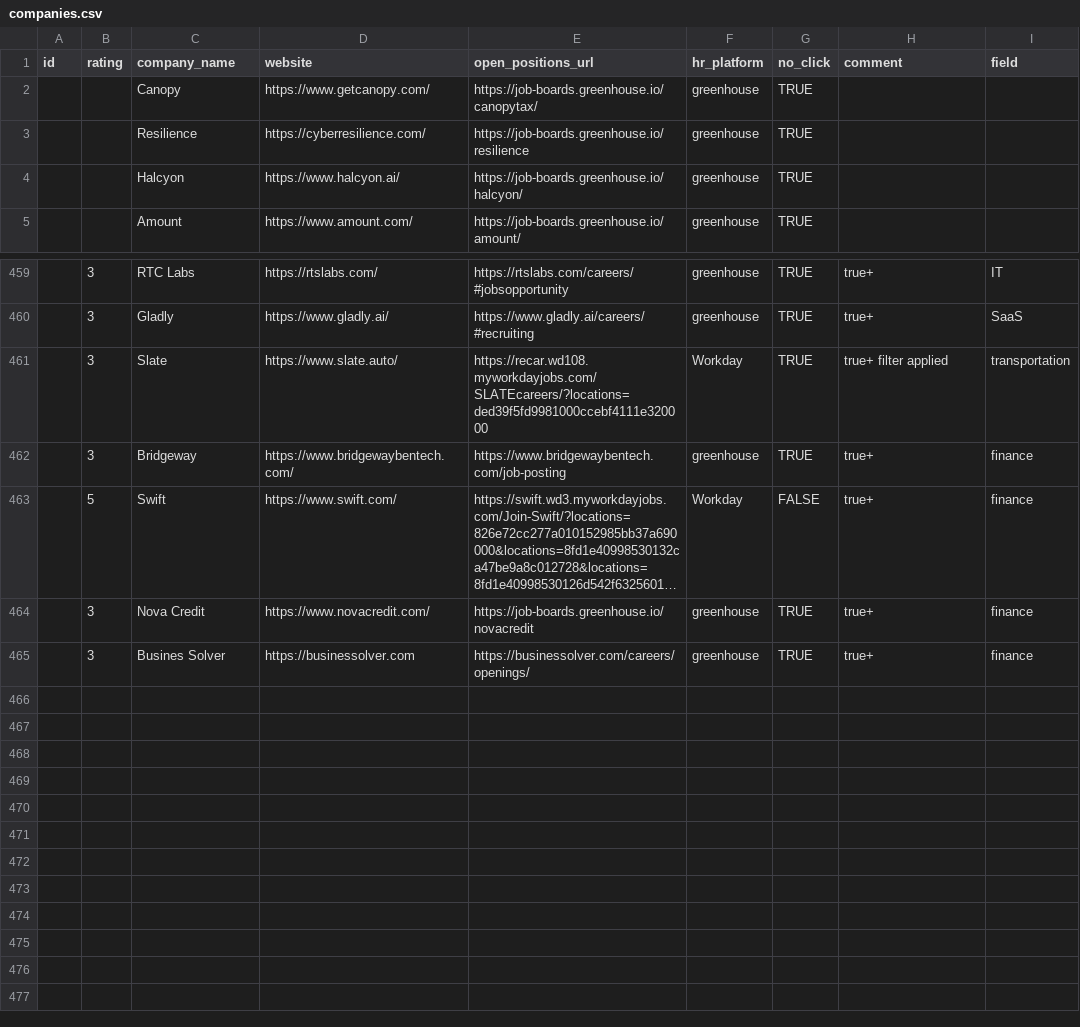
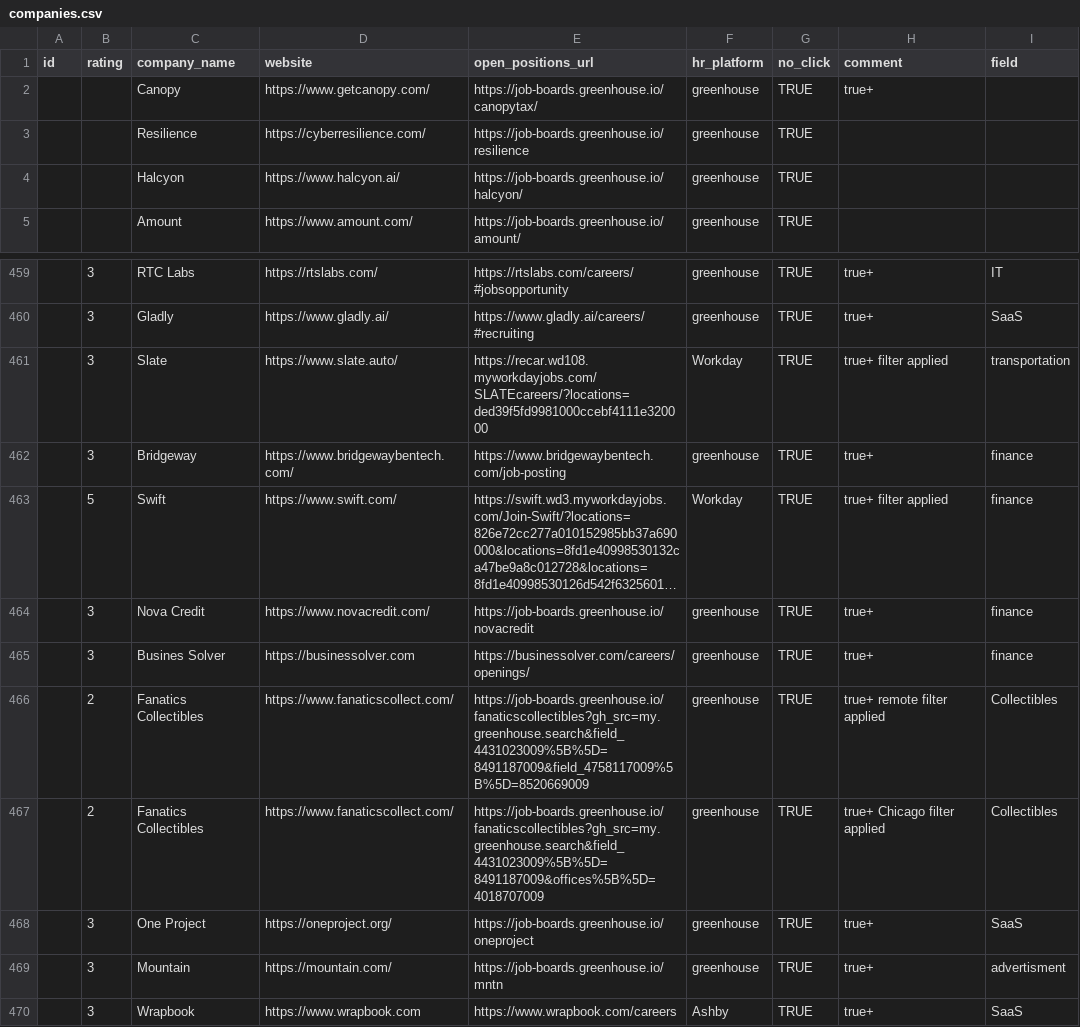
Before and after one commit to ukrainets/js, a CSV file: data/companies.csv, drawn as a sheet; only a part is shown, gaps mark what is left out; long unchanged cells end in …; the diff names each change by its address in the sheet, - before the commit and + after, or states it on an @@ line.

```diff
--- a/data/companies.csv
+++ b/data/companies.csv
-H2 (comment): (empty)
+H2 (comment): true+
-G463 (no_click): FALSE
+G463 (no_click): TRUE
-H463 (comment): true+
+H463 (comment): true+ filter applied
+row 466:  | 2 | Fanatics Collectibles | https://www.fanaticscollect.com/ | https://job-boards.greenhouse.io/fanaticscollectibles?gh_src=my.greenhouse.search&field_4431023009%5B%5D=8491187009&field_4758117009%5B%5D=8520669009 | greenhouse | TRUE | true+ remote filter applied | Collectibles
+row 467:  | 2 | Fanatics Collectibles | https://www.fanaticscollect.com/ | https://job-boards.greenhouse.io/fanaticscollectibles?gh_src=my.greenhouse.search&field_4431023009%5B%5D=8491187009&offices%5B%5D=4018707009 | greenhouse | TRUE | true+ Chicago filter applied | Collectibles
+row 468:  | 3 | One Project | https://oneproject.org/ | https://job-boards.greenhouse.io/oneproject | greenhouse | TRUE | true+ | SaaS
+row 469:  | 3 | Mountain | https://mountain.com/ | https://job-boards.greenhouse.io/mntn | greenhouse | TRUE | true+ | advertisment
+row 470:  | 3 | Wrapbook | https://www.wrapbook.com | https://www.wrapbook.com/careers | Ashby | TRUE | true+ | SaaS
```
Also changed, not shown: data/match.csv, 1 other file.
